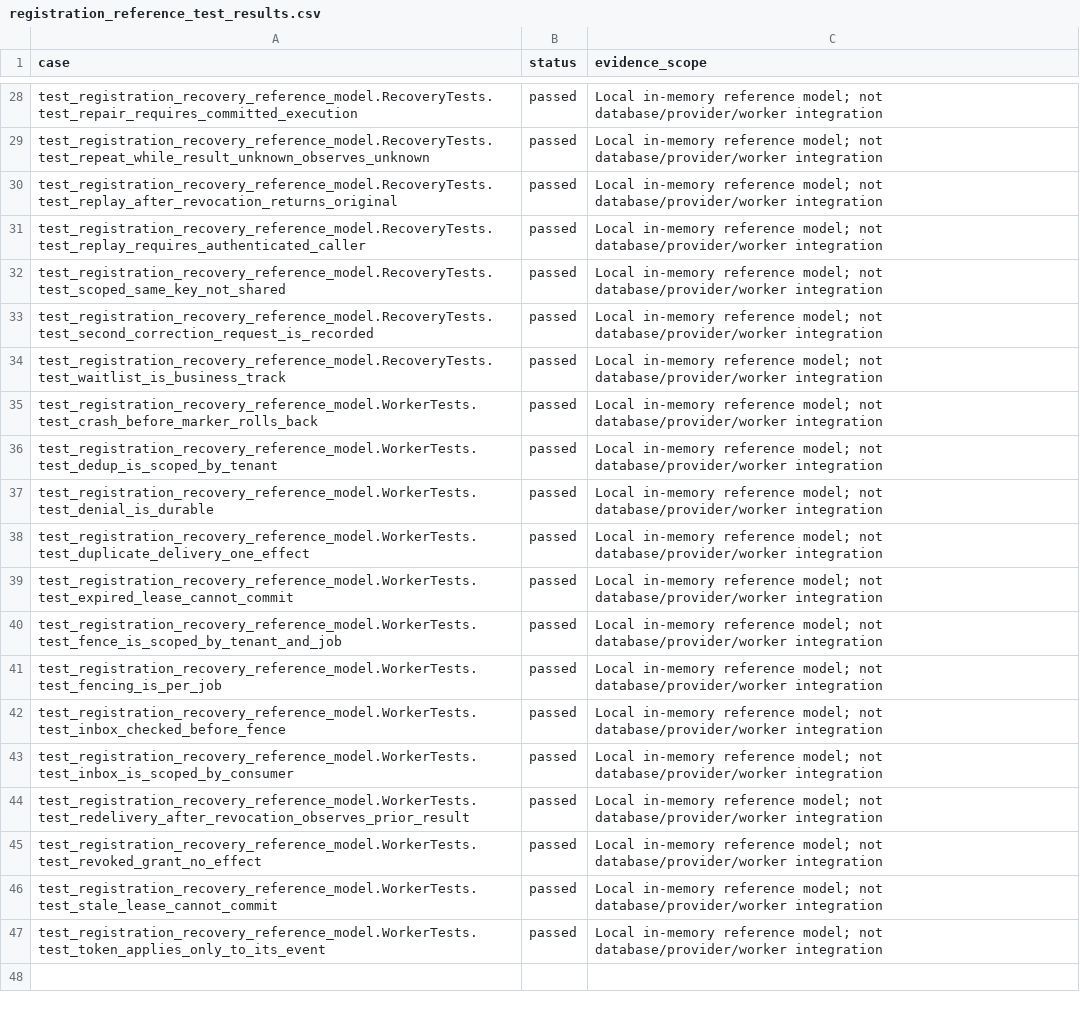
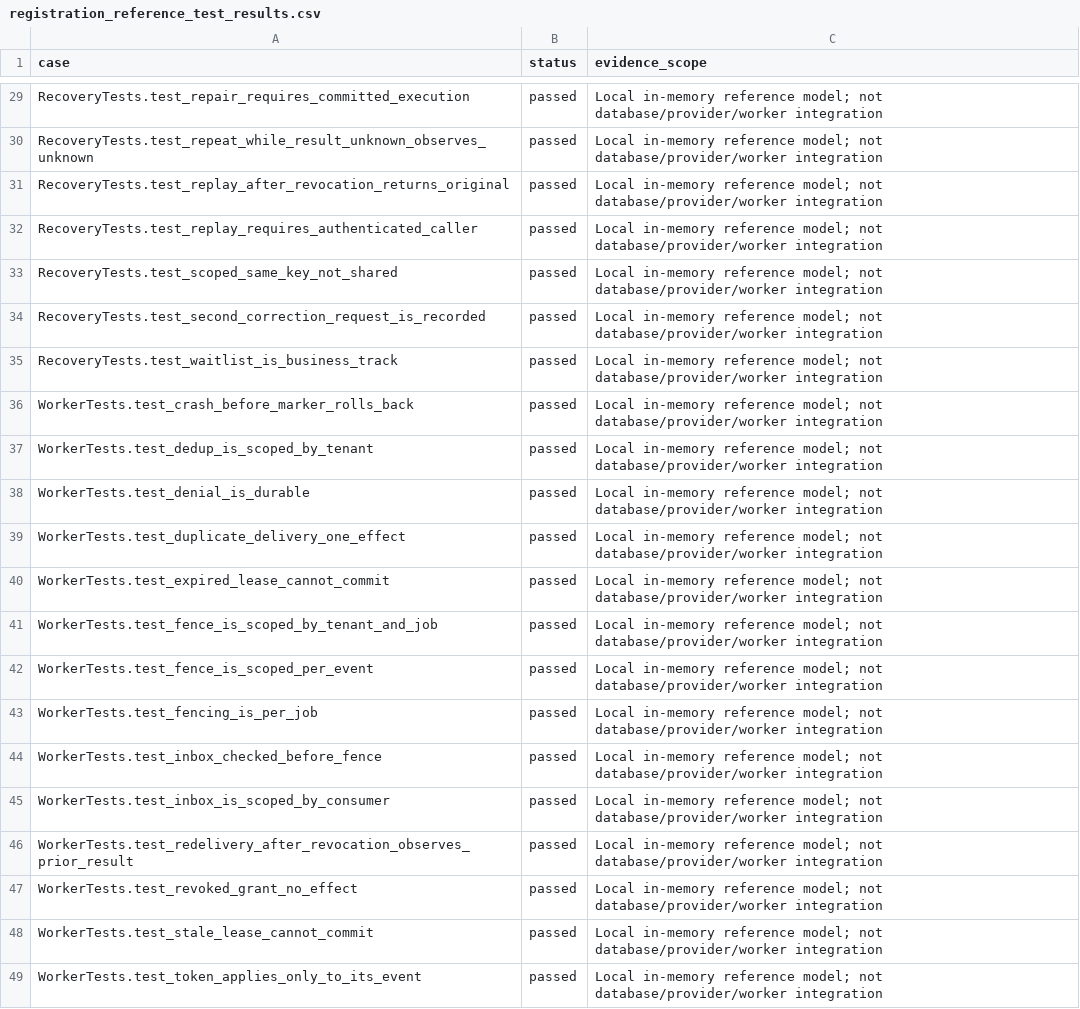
Before and after one commit to harrisonjrubin7-cmyk/semester, a CSV file: docs/architecture/workflow-engine-v2/reference-model/registration_reference_test_results.csv, drawn as a sheet; only a part is shown, gaps mark what is left out; addresses are those after the commit; the diff covers the shown part only; the diff names each change by its address in the sheet, - before the commit and + after, or states it on an @@ line.

```diff
--- a/docs/architecture/workflow-engine-v2/reference-model/registration_reference_test_results.csv
+++ b/docs/architecture/workflow-engine-v2/reference-model/registration_reference_test_results.csv
-A29 (case): test_registration_recovery_reference_model.RecoveryTests.test_repair_requires_committed_execution
+A29 (case): RecoveryTests.test_repair_requires_committed_execution
-A30 (case): test_registration_recovery_reference_model.RecoveryTests.test_repeat_while_result_unknown_observes_unknown
+A30 (case): RecoveryTests.test_repeat_while_result_unknown_observes_unknown
-A31 (case): test_registration_recovery_reference_model.RecoveryTests.test_replay_after_revocation_returns_original
+A31 (case): RecoveryTests.test_replay_after_revocation_returns_original
-A32 (case): test_registration_recovery_reference_model.RecoveryTests.test_replay_requires_authenticated_caller
+A32 (case): RecoveryTests.test_replay_requires_authenticated_caller
-A33 (case): test_registration_recovery_reference_model.RecoveryTests.test_scoped_same_key_not_shared
+A33 (case): RecoveryTests.test_scoped_same_key_not_shared
-A34 (case): test_registration_recovery_reference_model.RecoveryTests.test_second_correction_request_is_recorded
+A34 (case): RecoveryTests.test_second_correction_request_is_recorded
-A35 (case): test_registration_recovery_reference_model.RecoveryTests.test_waitlist_is_business_track
+A35 (case): RecoveryTests.test_waitlist_is_business_track
-A36 (case): test_registration_recovery_reference_model.WorkerTests.test_crash_before_marker_rolls_back
+A36 (case): WorkerTests.test_crash_before_marker_rolls_back
-A37 (case): test_registration_recovery_reference_model.WorkerTests.test_dedup_is_scoped_by_tenant
+A37 (case): WorkerTests.test_dedup_is_scoped_by_tenant
-A38 (case): test_registration_recovery_reference_model.WorkerTests.test_denial_is_durable
+A38 (case): WorkerTests.test_denial_is_durable
-A39 (case): test_registration_recovery_reference_model.WorkerTests.test_duplicate_delivery_one_effect
+A39 (case): WorkerTests.test_duplicate_delivery_one_effect
-A40 (case): test_registration_recovery_reference_model.WorkerTests.test_expired_lease_cannot_commit
+A40 (case): WorkerTests.test_expired_lease_cannot_commit
-A41 (case): test_registration_recovery_reference_model.WorkerTests.test_fence_is_scoped_by_tenant_and_job
+A41 (case): WorkerTests.test_fence_is_scoped_by_tenant_and_job
-A42 (case): test_registration_recovery_reference_model.WorkerTests.test_fencing_is_per_job
+A42 (case): WorkerTests.test_fence_is_scoped_per_event
+row 43: WorkerTests.test_fencing_is_per_job | passed | Local in-memory reference model; not database/provider/worker integration
-A44 (case): test_registration_recovery_reference_model.WorkerTests.test_inbox_checked_before_fence
+A44 (case): WorkerTests.test_inbox_checked_before_fence
-A45 (case): test_registration_recovery_reference_model.WorkerTests.test_inbox_is_scoped_by_consumer
+A45 (case): WorkerTests.test_inbox_is_scoped_by_consumer
-A46 (case): test_registration_recovery_reference_model.WorkerTests.test_redelivery_after_revocation_observes_prior_result
+A46 (case): WorkerTests.test_redelivery_after_revocation_observes_prior_result
-A47 (case): test_registration_recovery_reference_model.WorkerTests.test_revoked_grant_no_effect
+A47 (case): WorkerTests.test_revoked_grant_no_effect
-A48 (case): test_registration_recovery_reference_model.WorkerTests.test_stale_lease_cannot_commit
+A48 (case): WorkerTests.test_stale_lease_cannot_commit
-A49 (case): test_registration_recovery_reference_model.WorkerTests.test_token_applies_only_to_its_event
+A49 (case): WorkerTests.test_token_applies_only_to_its_event
```
Also changed, not shown: 1 added row and 26 edited cells elsewhere in this file, 5 other files.
